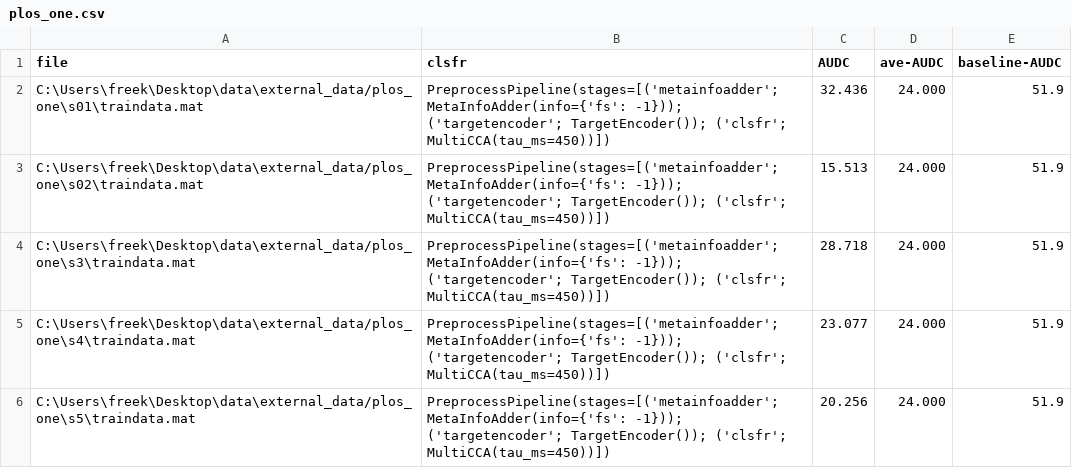
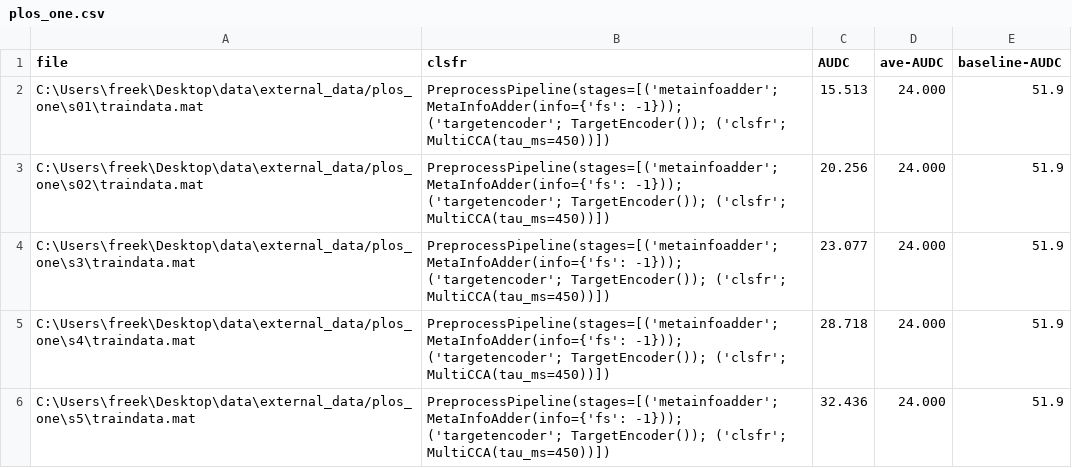
Before and after one commit to victorw271/pymindaffectBCI, a CSV file: csv/plos_one.csv, drawn as a sheet.

```diff
--- a/csv/plos_one.csv
+++ b/csv/plos_one.csv
@@ -1,6 +1,6 @@
 file,clsfr,AUDC,ave-AUDC,baseline-AUDC
-C:\Users\freek\Desktop\data\external_data/plos_one\s01\traindata.mat,PreprocessPipeline(stages=[('metainfoadder'; MetaInfoAdder(info={'fs': -1})); ('targetencoder'; TargetEncoder()); ('clsfr'; MultiCCA(tau_ms=450))]),32.436,24.000,51.9
-C:\Users\freek\Desktop\data\external_data/plos_one\s02\traindata.mat,PreprocessPipeline(stages=[('metainfoadder'; MetaInfoAdder(info={'fs': -1})); ('targetencoder'; TargetEncoder()); ('clsfr'; MultiCCA(tau_ms=450))]),15.513,24.000,51.9
-C:\Users\freek\Desktop\data\external_data/plos_one\s3\traindata.mat,PreprocessPipeline(stages=[('metainfoadder'; MetaInfoAdder(info={'fs': -1})); ('targetencoder'; TargetEncoder()); ('clsfr'; MultiCCA(tau_ms=450))]),28.718,24.000,51.9
-C:\Users\freek\Desktop\data\external_data/plos_one\s4\traindata.mat,PreprocessPipeline(stages=[('metainfoadder'; MetaInfoAdder(info={'fs': -1})); ('targetencoder'; TargetEncoder()); ('clsfr'; MultiCCA(tau_ms=450))]),23.077,24.000,51.9
-C:\Users\freek\Desktop\data\external_data/plos_one\s5\traindata.mat,PreprocessPipeline(stages=[('metainfoadder'; MetaInfoAdder(info={'fs': -1})); ('targetencoder'; TargetEncoder()); ('clsfr'; MultiCCA(tau_ms=450))]),20.256,24.000,51.9
+C:\Users\freek\Desktop\data\external_data/plos_one\s01\traindata.mat,PreprocessPipeline(stages=[('metainfoadder'; MetaInfoAdder(info={'fs': -1})); ('targetencoder'; TargetEncoder()); ('clsfr'; MultiCCA(tau_ms=450))]),15.513,24.000,51.9
+C:\Users\freek\Desktop\data\external_data/plos_one\s02\traindata.mat,PreprocessPipeline(stages=[('metainfoadder'; MetaInfoAdder(info={'fs': -1})); ('targetencoder'; TargetEncoder()); ('clsfr'; MultiCCA(tau_ms=450))]),20.256,24.000,51.9
+C:\Users\freek\Desktop\data\external_data/plos_one\s3\traindata.mat,PreprocessPipeline(stages=[('metainfoadder'; MetaInfoAdder(info={'fs': -1})); ('targetencoder'; TargetEncoder()); ('clsfr'; MultiCCA(tau_ms=450))]),23.077,24.000,51.9
+C:\Users\freek\Desktop\data\external_data/plos_one\s4\traindata.mat,PreprocessPipeline(stages=[('metainfoadder'; MetaInfoAdder(info={'fs': -1})); ('targetencoder'; TargetEncoder()); ('clsfr'; MultiCCA(tau_ms=450))]),28.718,24.000,51.9
+C:\Users\freek\Desktop\data\external_data/plos_one\s5\traindata.mat,PreprocessPipeline(stages=[('metainfoadder'; MetaInfoAdder(info={'fs': -1})); ('targetencoder'; TargetEncoder()); ('clsfr'; MultiCCA(tau_ms=450))]),32.436,24.000,51.9
```
Also changed, not shown: csv/_LL_eng_04_20170818_tr_train_1_mat.csv, csv/_mindaffectBCI_ssvep_bci_201117_1209_txt.csv, 4 other files.
